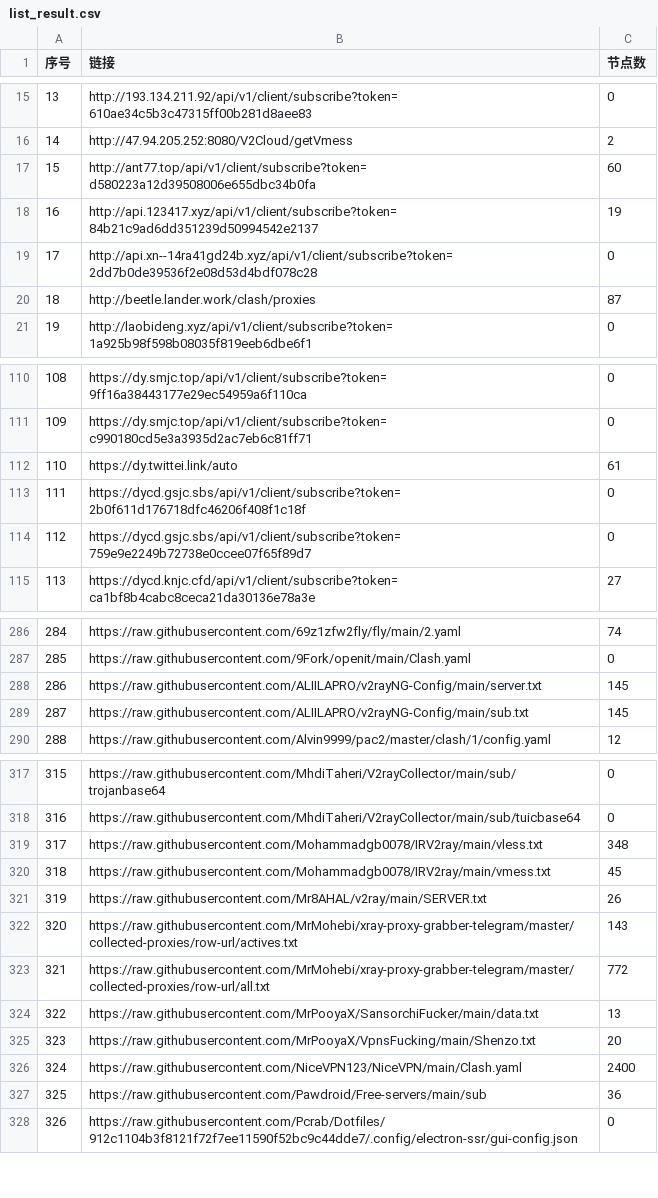
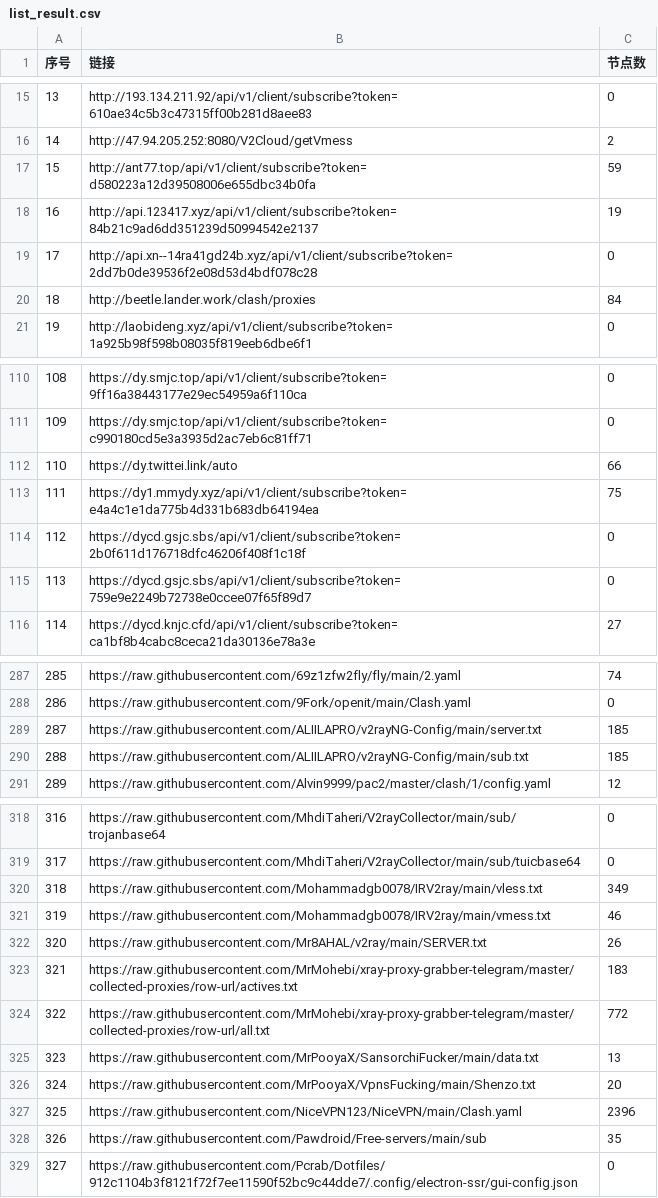
Before and after one commit to PENZA84/AutoMergePublicNodes, a CSV file: list_result.csv, drawn as a sheet; only a part is shown, gaps mark what is left out; addresses are those after the commit; the diff covers the shown part only; the diff names each change by its address in the sheet, - before the commit and + after, or states it on an @@ line.

```diff
--- a/list_result.csv
+++ b/list_result.csv
-C17 (节点数): 60
+C17 (节点数): 59
-C20 (节点数): 87
+C20 (节点数): 84
-C112 (节点数): 61
+C112 (节点数): 66
+row 113: 111 | https://dy1.mmydy.xyz/api/v1/client/subscribe?token=e4a4c1e1da775b4d331b683db64194ea | 75
@@ column A (序号) renumbered between rows 114 and 662 @@
-C289:C290 (节点数): 145
+C289:C290 (节点数): 185
-C320 (节点数): 348
+C320 (节点数): 349
-C321 (节点数): 45
+C321 (节点数): 46
-C323 (节点数): 143
+C323 (节点数): 183
-C327 (节点数): 2400
+C327 (节点数): 2396
-C328 (节点数): 36
+C328 (节点数): 35
```
Also changed, not shown: 1 added row and 34 edited cells elsewhere in this file, 14 other files.
